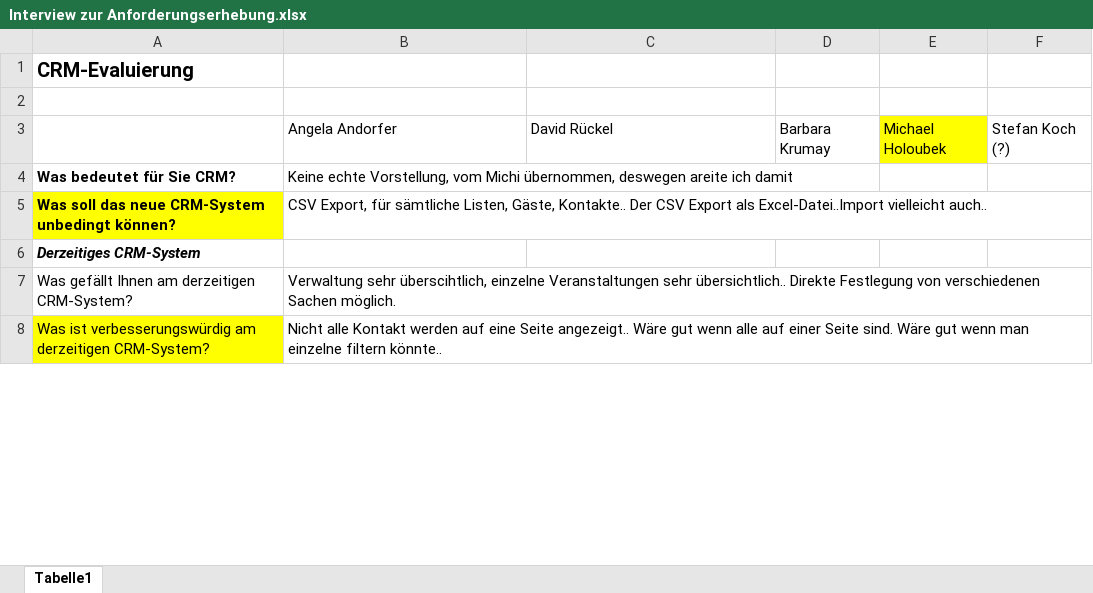
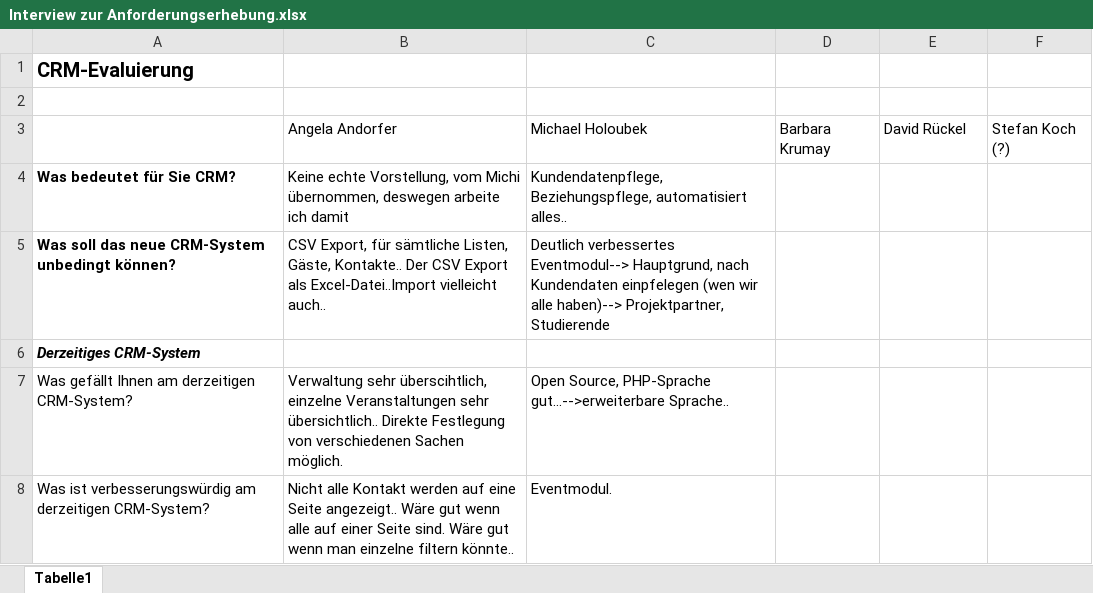
Before and after one commit to MilosTomic123/IT_Projekt_SS19, an Excel workbook: Interview zur Anforderungserhebung.xlsx, sheet Tabelle1, drawn as a sheet; only a part is shown; values as stored, in another font and other column widths than the file's, no borders; the diff covers the shown part only; the diff names each change by its address in the sheet, - before the commit and + after, or states it on an @@ line.

Commit message:
Update Interview

```diff
--- a/Interview zur Anforderungserhebung.xlsx (sheet Tabelle1)
+++ b/Interview zur Anforderungserhebung.xlsx (sheet Tabelle1)
-C3: David Rückel
+C3: Michael Holoubek
-E3: Michael Holoubek
+E3: David Rückel
-E3 fill: #FFFF00
+E3 fill: none
-B4: …übernommen, deswegen areite ich damit
+B4: …übernommen, deswegen arbeite ich damit
-C4: (empty)
+C4: Kundendatenpflege, Beziehungspflege, automatisiert alles..
-A5 fill: #FFFF00
+A5 fill: none
-C5: (empty)
+C5: Deutlich verbessertes Eventmodul--> Hauptgrund, nach Kundendaten einpfelegen (wen wir alle haben)--> Projektpartner, Studierende
-C7: (empty)
+C7: Open Source, PHP-Sprache gut…-->erweiterbare Sprache..
-A8 fill: #FFFF00
+A8 fill: none
-C8: (empty)
+C8: Eventmodul.
```
Also changed, not shown: 23 edited cells and cell formats elsewhere in this sheet.
